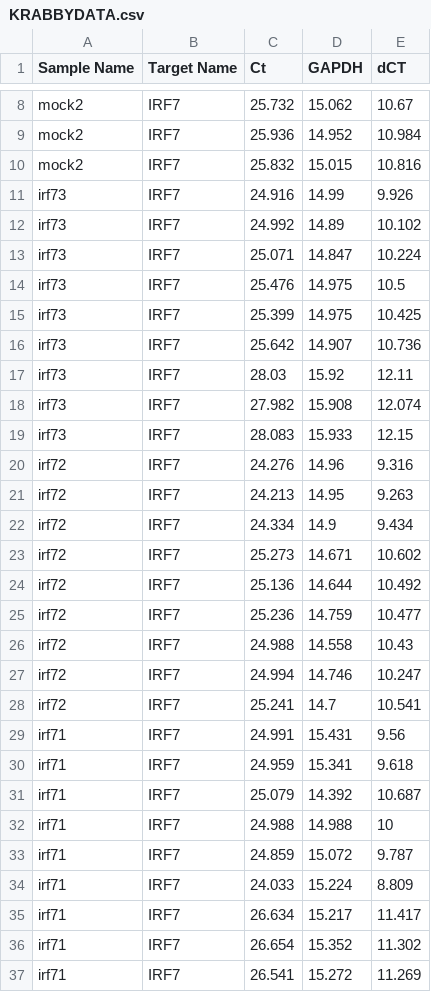
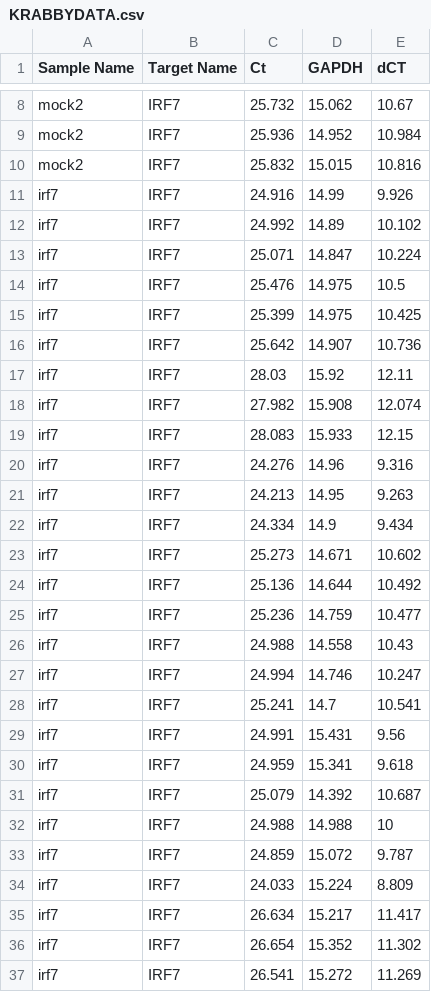
Before and after one commit to graceeschmidt/ENT-535-Practice, a CSV file: KRABBYDATA.csv, drawn as a sheet; only a part is shown, gaps mark what is left out; the diff covers the shown part only.

Commit message:
Update KRABBYDATA.csv

```diff
--- a/KRABBYDATA.csv
+++ b/KRABBYDATA.csv
@@ -10,28 +10,28 @@ mock2,IRF7,25.936,14.952,10.984
 mock2,IRF7,25.832,15.015,10.816
-irf73,IRF7,24.916,14.99,9.926
-irf73,IRF7,24.992,14.89,10.102
-irf73,IRF7,25.071,14.847,10.224
-irf73,IRF7,25.476,14.975,10.5
-irf73,IRF7,25.399,14.975,10.425
-irf73,IRF7,25.642,14.907,10.736
-irf73,IRF7,28.03,15.92,12.11
-irf73,IRF7,27.982,15.908,12.074
-irf73,IRF7,28.083,15.933,12.15
-irf72,IRF7,24.276,14.96,9.316
-irf72,IRF7,24.213,14.95,9.263
-irf72,IRF7,24.334,14.9,9.434
-irf72,IRF7,25.273,14.671,10.602
-irf72,IRF7,25.136,14.644,10.492
-irf72,IRF7,25.236,14.759,10.477
-irf72,IRF7,24.988,14.558,10.43
-irf72,IRF7,24.994,14.746,10.247
-irf72,IRF7,25.241,14.7,10.541
-irf71,IRF7,24.991,15.431,9.56
-irf71,IRF7,24.959,15.341,9.618
-irf71,IRF7,25.079,14.392,10.687
-irf71,IRF7,24.988,14.988,10
-irf71,IRF7,24.859,15.072,9.787
-irf71,IRF7,24.033,15.224,8.809
-irf71,IRF7,26.634,15.217,11.417
-irf71,IRF7,26.654,15.352,11.302
-irf71,IRF7,26.541,15.272,11.269
+irf7,IRF7,24.916,14.99,9.926
+irf7,IRF7,24.992,14.89,10.102
+irf7,IRF7,25.071,14.847,10.224
+irf7,IRF7,25.476,14.975,10.5
+irf7,IRF7,25.399,14.975,10.425
+irf7,IRF7,25.642,14.907,10.736
+irf7,IRF7,28.03,15.92,12.11
+irf7,IRF7,27.982,15.908,12.074
+irf7,IRF7,28.083,15.933,12.15
+irf7,IRF7,24.276,14.96,9.316
+irf7,IRF7,24.213,14.95,9.263
+irf7,IRF7,24.334,14.9,9.434
+irf7,IRF7,25.273,14.671,10.602
+irf7,IRF7,25.136,14.644,10.492
+irf7,IRF7,25.236,14.759,10.477
+irf7,IRF7,24.988,14.558,10.43
+irf7,IRF7,24.994,14.746,10.247
+irf7,IRF7,25.241,14.7,10.541
+irf7,IRF7,24.991,15.431,9.56
+irf7,IRF7,24.959,15.341,9.618
+irf7,IRF7,25.079,14.392,10.687
+irf7,IRF7,24.988,14.988,10
+irf7,IRF7,24.859,15.072,9.787
+irf7,IRF7,24.033,15.224,8.809
+irf7,IRF7,26.634,15.217,11.417
+irf7,IRF7,26.654,15.352,11.302
+irf7,IRF7,26.541,15.272,11.269
```
Also changed, not shown: 18 edited cells elsewhere in this file.
